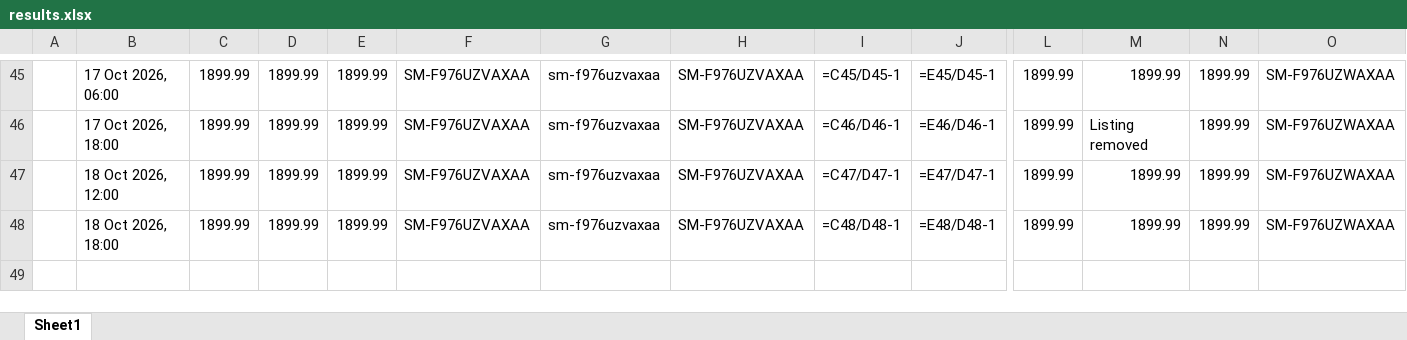
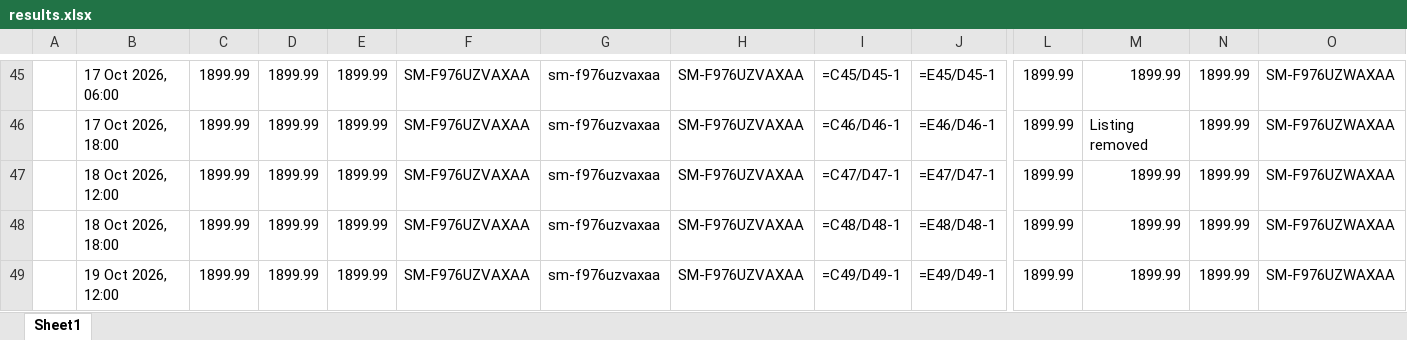
Before and after one commit to rathi-eucloid/new-request, an Excel workbook: outputs/results.xlsx, sheet Sheet1, drawn as a sheet; only a part is shown, gaps mark what is left out; values as stored, in another font and other column widths than the file's, no borders; formulas without a stored value are shown as written; rows hold the shown columns only; the diff names each change by its address in the sheet, - before the commit and + after, or states it on an @@ line.

```diff
--- a/outputs/results.xlsx (sheet Sheet1)
+++ b/outputs/results.xlsx (sheet Sheet1)
+row 49:  | 19 Oct 2026, 12:00 | 1899.99 | 1899.99 | 1899.99 | SM-F976UZVAXAA | sm-f976uzvaxaa | SM-F976UZVAXAA | =C49/D49-1 | =E49/D49-1 | 1899.99 | 1899.99 | 1899.99 | SM-F976UZWAXAA
```
Also changed, not shown: 30 other files.
